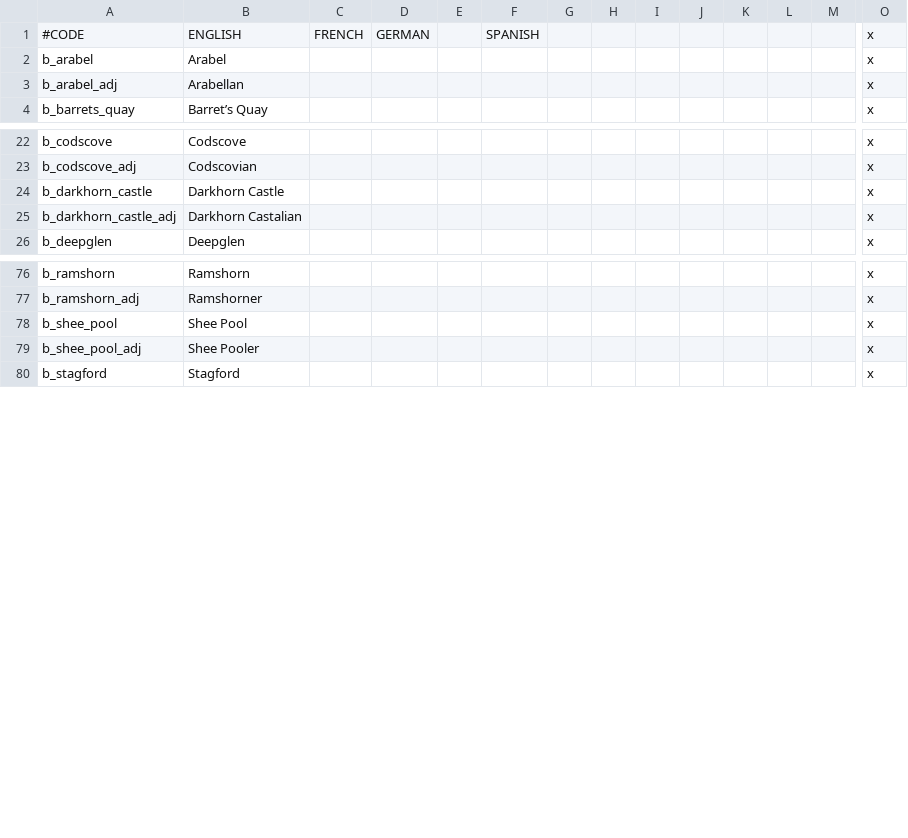
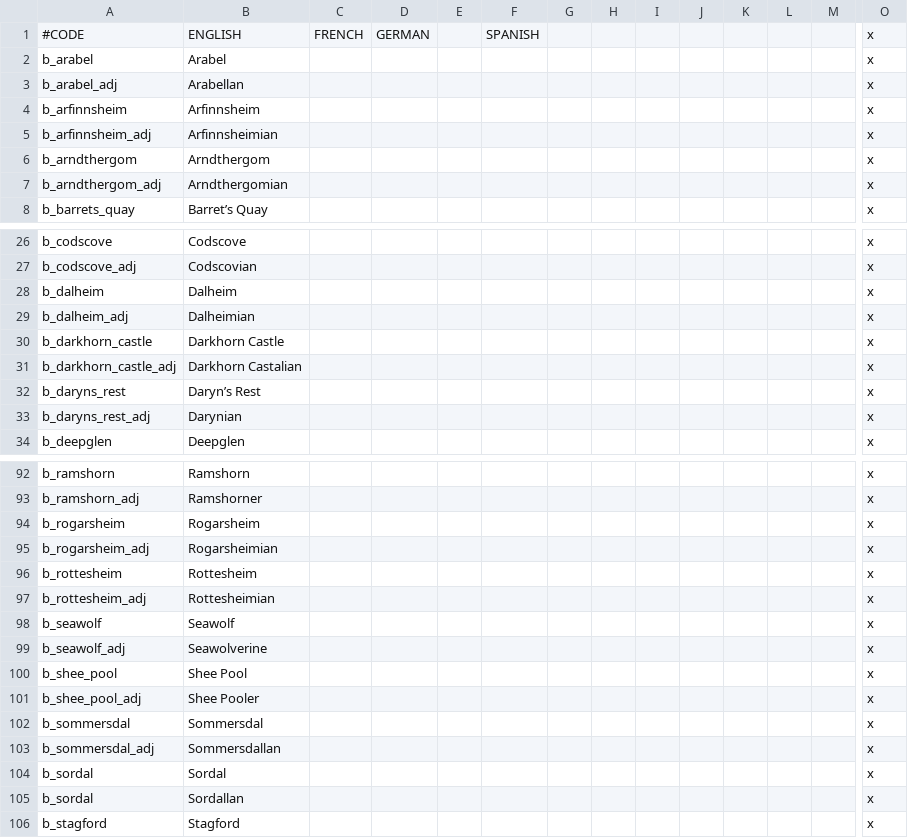
Before and after one commit to chriscohen/ck2-forgottenkings, a CSV file: ForgottenRealms/localisation/00_Barony_names.csv, drawn as a sheet; only a part is shown, gaps mark what is left out; rows hold the shown columns only; the diff covers the shown part only; the diff names each change by its address in the sheet, - before the commit and + after, or states it on an @@ line.

```diff
--- a/ForgottenRealms/localisation/00_Barony_names.csv
+++ b/ForgottenRealms/localisation/00_Barony_names.csv
+row 4: b_arfinnsheim | Arfinnsheim |  |  |  |  |  |  |  |  |  |  |  | x
+row 5: b_arfinnsheim_adj | Arfinnsheimian |  |  |  |  |  |  |  |  |  |  |  | x
+row 6: b_arndthergom | Arndthergom |  |  |  |  |  |  |  |  |  |  |  | x
+row 7: b_arndthergom_adj | Arndthergomian |  |  |  |  |  |  |  |  |  |  |  | x
+row 28: b_dalheim | Dalheim |  |  |  |  |  |  |  |  |  |  |  | x
+row 29: b_dalheim_adj | Dalheimian |  |  |  |  |  |  |  |  |  |  |  | x
+row 32: b_daryns_rest | Daryn’s Rest |  |  |  |  |  |  |  |  |  |  |  | x
+row 33: b_daryns_rest_adj | Darynian |  |  |  |  |  |  |  |  |  |  |  | x
+row 94: b_rogarsheim | Rogarsheim |  |  |  |  |  |  |  |  |  |  |  | x
+row 95: b_rogarsheim_adj | Rogarsheimian |  |  |  |  |  |  |  |  |  |  |  | x
+row 96: b_rottesheim | Rottesheim |  |  |  |  |  |  |  |  |  |  |  | x
+row 97: b_rottesheim_adj | Rottesheimian |  |  |  |  |  |  |  |  |  |  |  | x
+row 98: b_seawolf | Seawolf |  |  |  |  |  |  |  |  |  |  |  | x
+row 99: b_seawolf_adj | Seawolverine |  |  |  |  |  |  |  |  |  |  |  | x
+row 102: b_sommersdal | Sommersdal |  |  |  |  |  |  |  |  |  |  |  | x
+row 103: b_sommersdal_adj | Sommersdallan |  |  |  |  |  |  |  |  |  |  |  | x
+row 104: b_sordal | Sordal |  |  |  |  |  |  |  |  |  |  |  | x
+row 105: b_sordal | Sordallan |  |  |  |  |  |  |  |  |  |  |  | x
```
Also changed, not shown: 10 added rows elsewhere in this file, ForgottenRealms/localisation/00_County_names.csv, ForgottenRealms/localisation/00_Duchy_names.csv, 13 other files.
